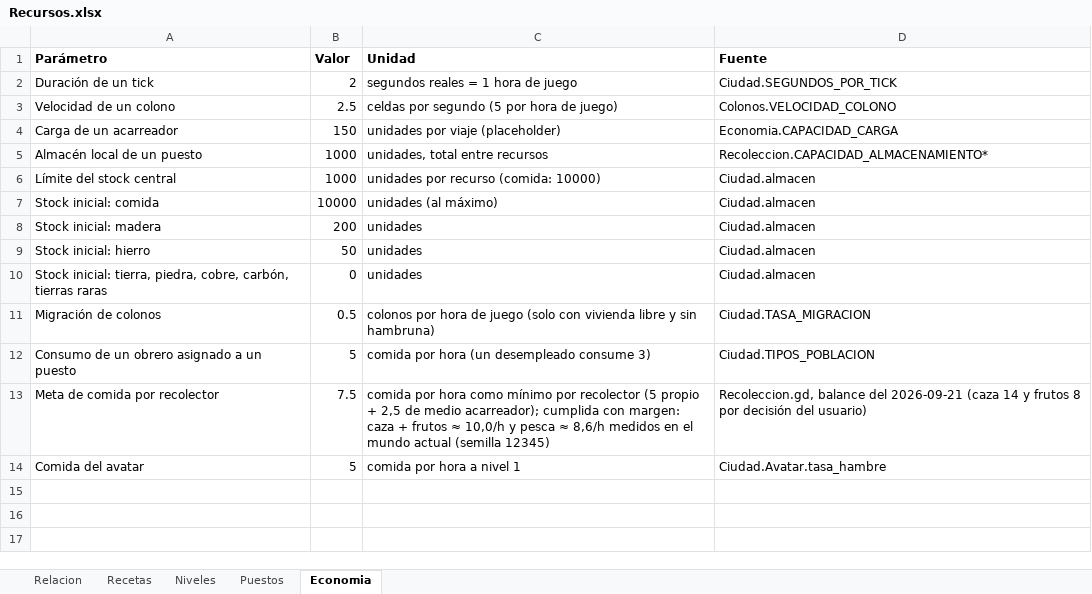
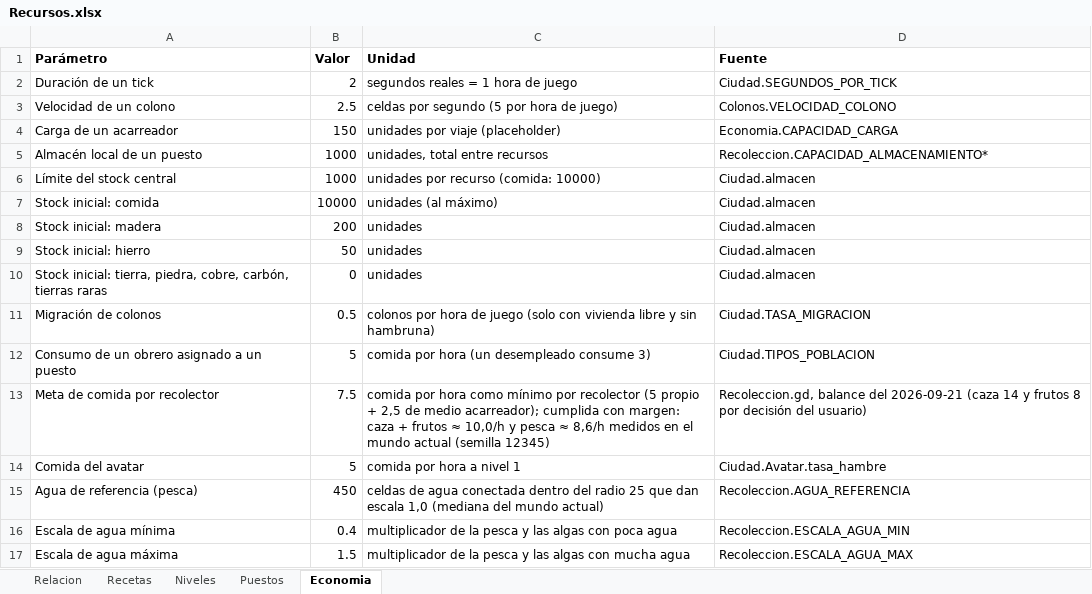
Before and after one commit to gigalipa/craft-to-nation, an Excel workbook: docs/Recursos.xlsx, sheet Economia, drawn as a sheet; values as stored, in another font and other column widths than the file's, no borders; the diff names each change by its address in the sheet, - before the commit and + after, or states it on an @@ line.

```diff
--- a/docs/Recursos.xlsx (sheet Economia)
+++ b/docs/Recursos.xlsx (sheet Economia)
+row 15: Agua de referencia (pesca) | 450 | celdas de agua conectada dentro del radio 25 que dan escala 1,0 (mediana del mundo actual) | Recoleccion.AGUA_REFERENCIA
+row 16: Escala de agua mínima | 0.4 | multiplicador de la pesca y las algas con poca agua | Recoleccion.ESCALA_AGUA_MIN
+row 17: Escala de agua máxima | 1.5 | multiplicador de la pesca y las algas con mucha agua | Recoleccion.ESCALA_AGUA_MAX
```
Also changed, not shown: sheet Puestos, 4 other files.
